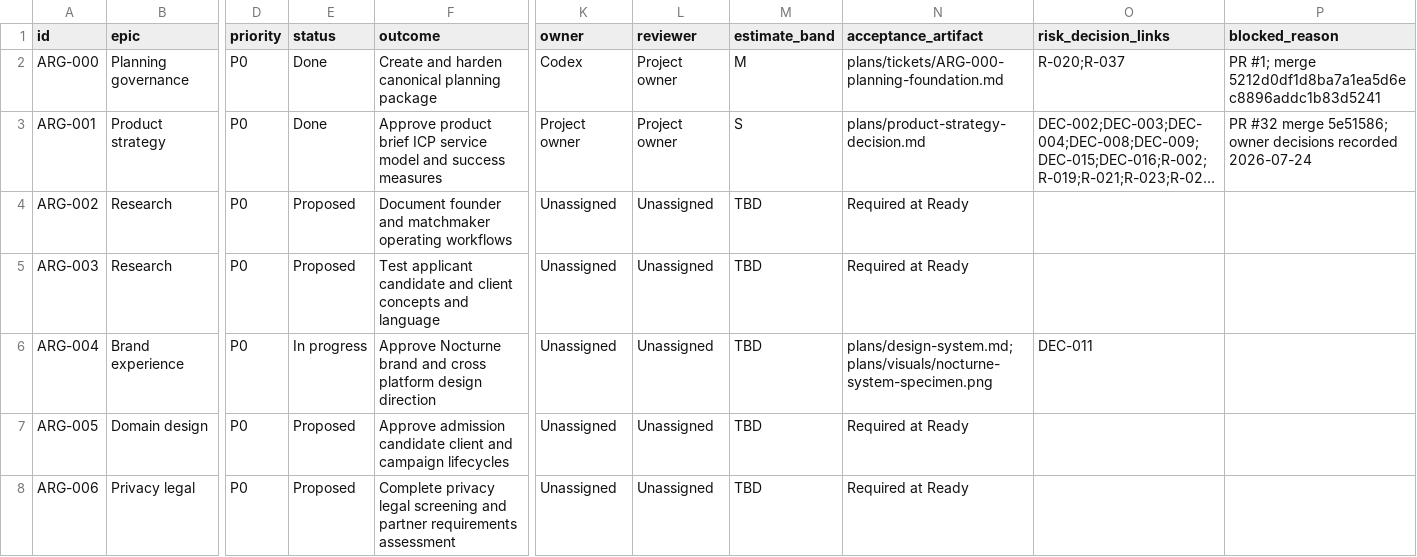
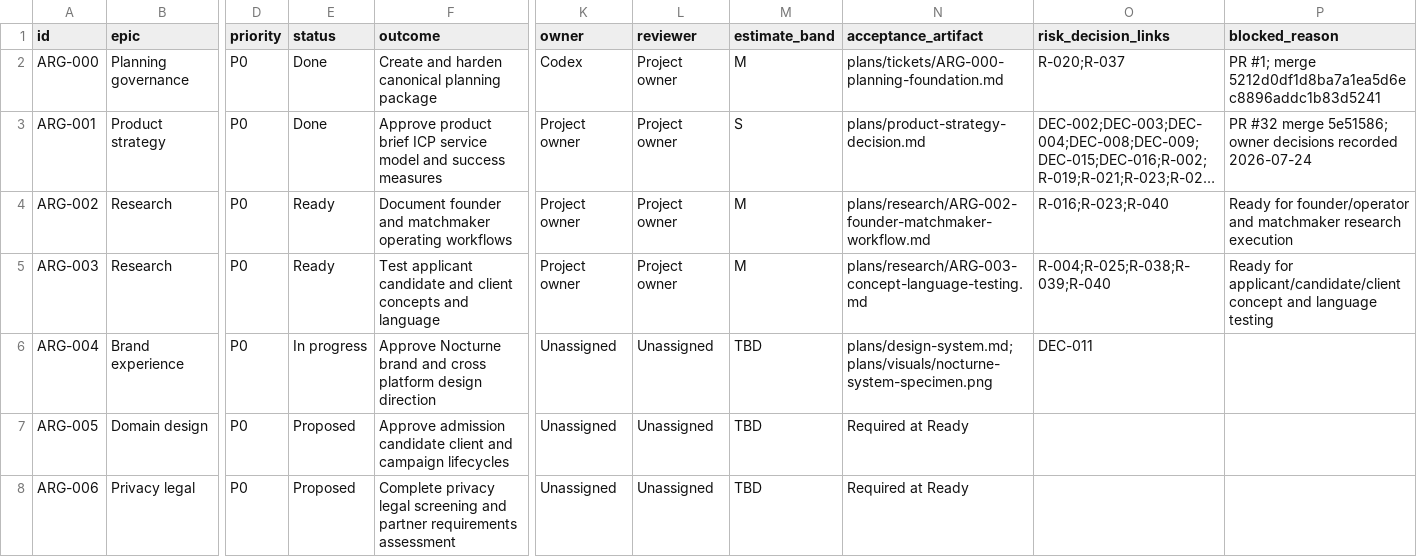
Before and after one commit to carlwelchdesign/matchmaker-ai, a CSV file: plans/tickets/backlog.csv, drawn as a sheet; only a part is shown, gaps mark what is left out; long unchanged cells end in …; the diff names each change by its address in the sheet, - before the commit and + after, or states it on an @@ line.

Commit message:
ARG-002 ARG-003: ready research gates

```diff
--- a/plans/tickets/backlog.csv
+++ b/plans/tickets/backlog.csv
-E4:E5 (status): Proposed
+E4:E5 (status): Ready
-K4:K5 (owner): Unassigned
+K4:K5 (owner): Project owner
-L4:L5 (reviewer): Unassigned
+L4:L5 (reviewer): Project owner
-M4:M5 (estimate_band): TBD
+M4:M5 (estimate_band): M
-N4 (acceptance_artifact): Required at Ready
+N4 (acceptance_artifact): plans/research/ARG-002-founder-matchmaker-workflow.md
-O4 (risk_decision_links): (empty)
+O4 (risk_decision_links): R-016;R-023;R-040
-P4 (blocked_reason): (empty)
+P4 (blocked_reason): Ready for founder/operator and matchmaker research execution
-N5 (acceptance_artifact): Required at Ready
+N5 (acceptance_artifact): plans/research/ARG-003-concept-language-testing.md
-O5 (risk_decision_links): (empty)
+O5 (risk_decision_links): R-004;R-025;R-038;R-039;R-040
-P5 (blocked_reason): (empty)
+P5 (blocked_reason): Ready for applicant/candidate/client concept and language testing
```
Also changed, not shown: 8 other files.
